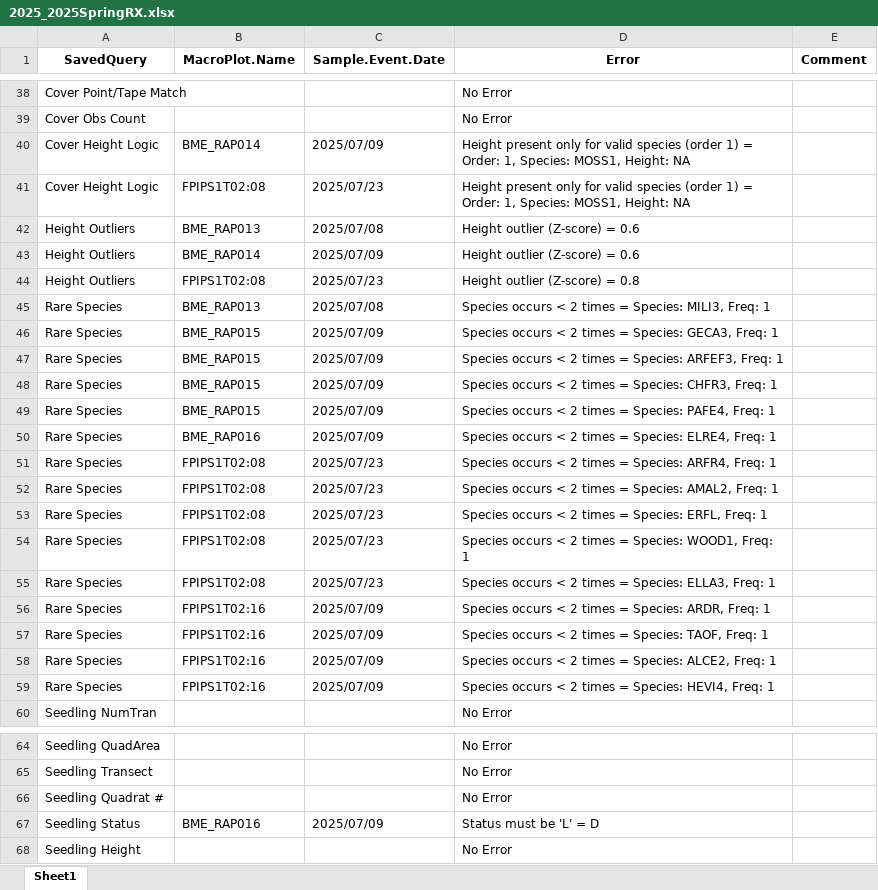
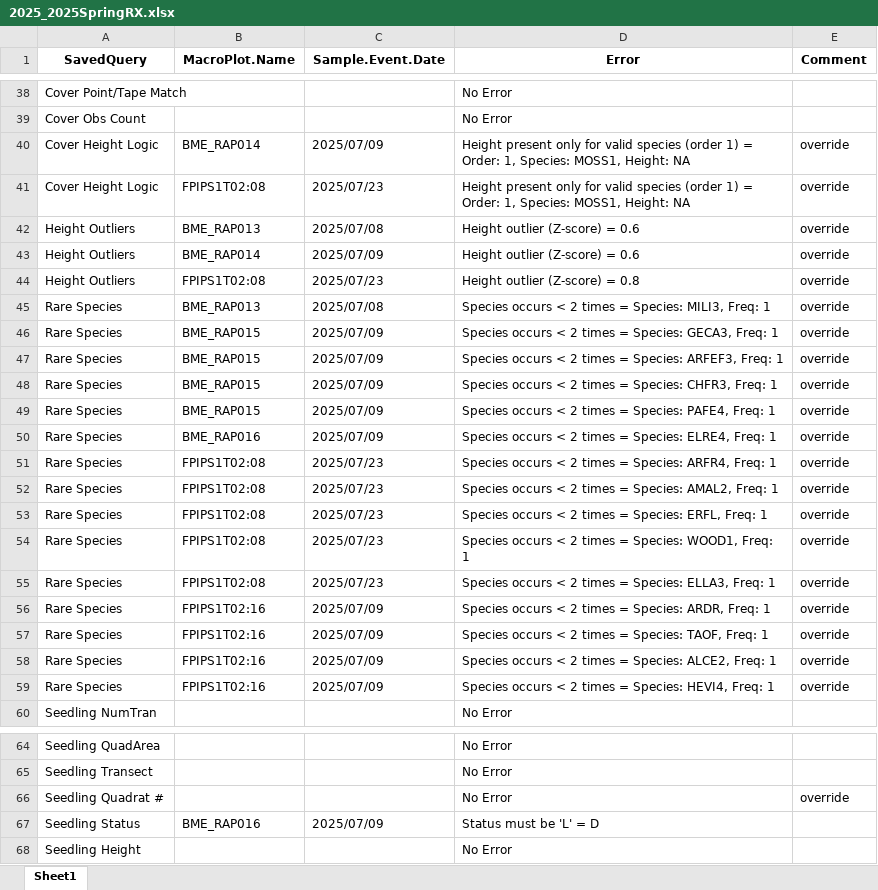
Before and after one commit to christina-fossum/FFI-QAQC, an Excel workbook: Error Logs/2025_2025SpringRX.xlsx, sheet Sheet1, drawn as a sheet; only a part is shown, gaps mark what is left out; values as stored, in another font and other column widths than the file's, no borders; the diff covers the shown part only; the diff names each change by its address in the sheet, - before the commit and + after, or states it on an @@ line.

Commit message:
thunder mountain + 2025 spring rx error log

```diff
--- a/Error Logs/2025_2025SpringRX.xlsx (sheet Sheet1)
+++ b/Error Logs/2025_2025SpringRX.xlsx (sheet Sheet1)
-E40:E59 (Comment): (empty)
+E40:E59 (Comment): override
-E66 (Comment): (empty)
+E66 (Comment): override
```
Also changed, not shown: 14 edited cells elsewhere in this sheet, Error Logs/2025_ThunderMountain.xlsx, 1 other file.
